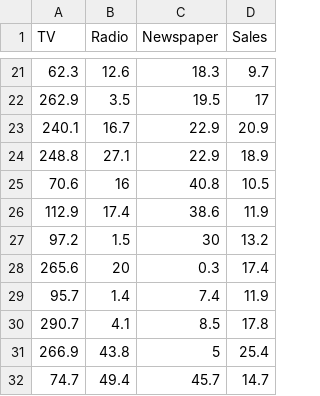
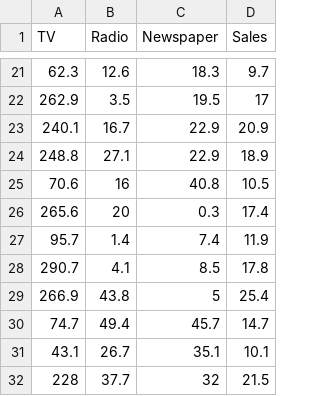
Before and after one commit to Prakash-rawat485/mlops_day1, a CSV file: data/data.csv, drawn as a sheet; only a part is shown, gaps mark what is left out; the shorter side is filled out with more unchanged rows.

Commit message:
data_c and ci

```diff
--- a/data/data.csv
+++ b/data/data.csv
@@ -25,4 +25,2 @@ TV,Radio,Newspaper,Sales
 70.6,16,40.8,10.5
-112.9,17.4,38.6,11.9
-97.2,1.5,30,13.2
 265.6,20,0.3,17.4
```
Also changed, not shown: 1 other file.
